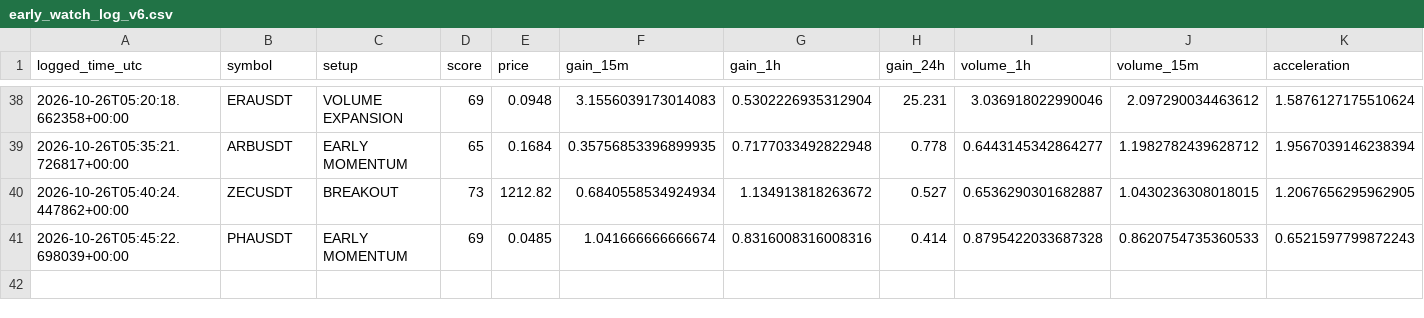
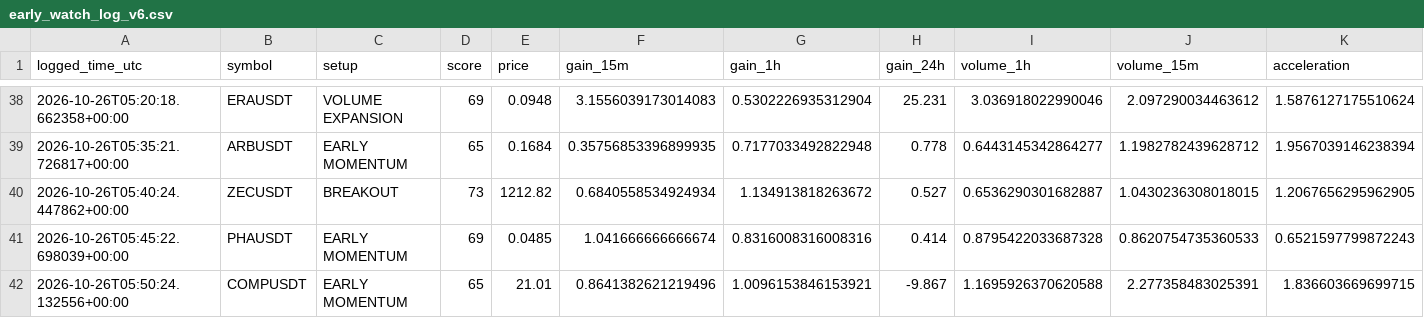
Before and after one commit to solom20232007/v6, a CSV file: early_watch_log_v6.csv, drawn as a sheet; only a part is shown, gaps mark what is left out; rows hold the shown columns only; the diff names each change by its address in the sheet, - before the commit and + after, or states it on an @@ line.

```diff
--- a/early_watch_log_v6.csv
+++ b/early_watch_log_v6.csv
+row 42: 2026-10-26T05:50:24.132556+00:00 | COMPUSDT | EARLY MOMENTUM | 65 | 21.01 | 0.8641382621219496 | 1.0096153846153921 | -9.867 | 1.1695926370620588 | 2.277358483025391 | 1.836603669699715
```
Also changed, not shown: early_scan_diagnostics_v6.csv, 1 other file.
